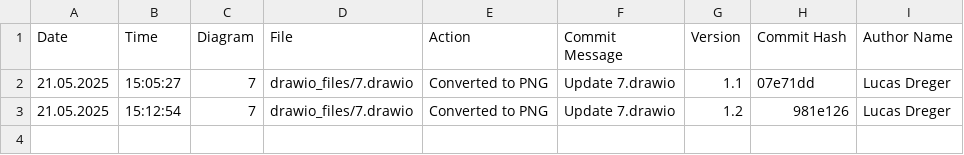
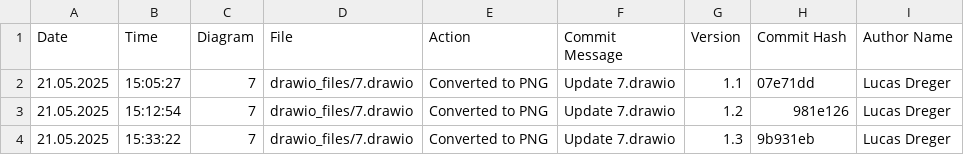
Before and after one commit to frostaag/diagrams-v2, a CSV file: png_files/CHANGELOG.csv, drawn as a sheet.

```diff
--- a/png_files/CHANGELOG.csv
+++ b/png_files/CHANGELOG.csv
@@ -3 +3,2 @@ Date,Time,Diagram,File,Action,Commit Message,Version,Commit Hash,Author Name
 21.05.2025,15:12:54,"7","drawio_files/7.drawio","Converted to PNG","Update 7.drawio",1.2,981e126,"Lucas Dreger"
+21.05.2025,15:33:22,"7","drawio_files/7.drawio","Converted to PNG","Update 7.drawio",1.3,9b931eb,"Lucas Dreger"
```
Also changed, not shown: 2 other files.
